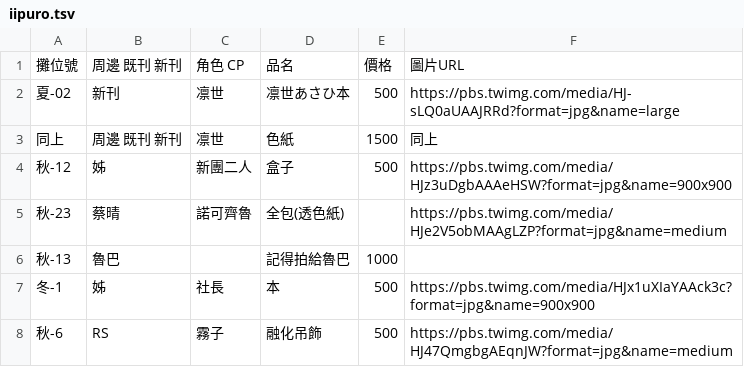
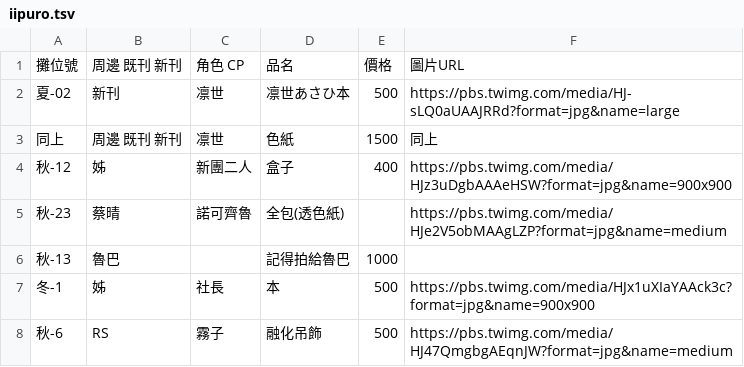
Before and after one commit to abcd9999971/ShopList, a TSV file: iipuro.tsv, drawn as a sheet.

Commit message:
fix:金額修正

```diff
--- a/iipuro.tsv
+++ b/iipuro.tsv
@@ -3,3 +3,3 @@
 同上	周邊 既刊 新刊	凛世	色紙	1500	同上
-秋-12	姊	新團二人	盒子	500	https://pbs.twimg.com/media/HJz3uDgbAAAeHSW?format=jpg&name=900x900
+秋-12	姊	新團二人	盒子	400	https://pbs.twimg.com/media/HJz3uDgbAAAeHSW?format=jpg&name=900x900
 秋-23	蔡晴	諾可齊魯	全包(透色紙)		https://pbs.twimg.com/media/HJe2V5obMAAgLZP?format=jpg&name=medium
```
